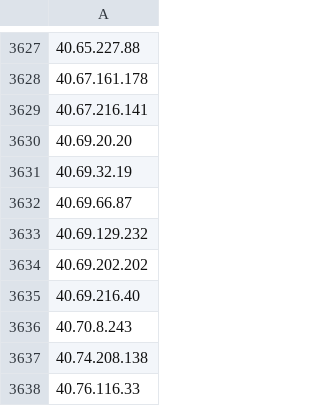
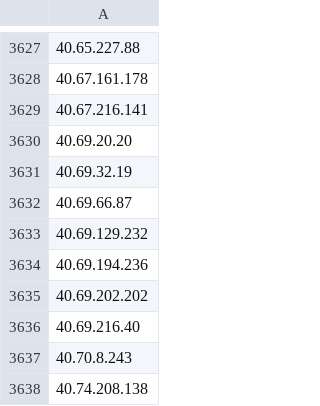
Before and after one commit to avidansternberg/project-blocklist, a CSV file: ip_lists/abusive-ips.v4.csv, drawn as a sheet; only a part is shown, gaps mark what is left out; the shorter side is filled out with more unchanged rows; the diff names each change by its address in the sheet, - before the commit and + after, or states it on an @@ line.

```diff
--- a/ip_lists/abusive-ips.v4.csv
+++ b/ip_lists/abusive-ips.v4.csv
+row 3634: 40.69.194.236
```
Also changed, not shown: domain_lists/scam.csv.
